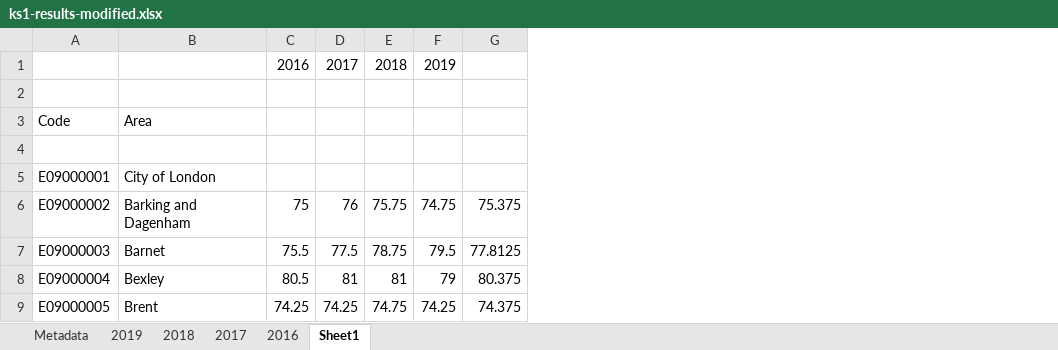
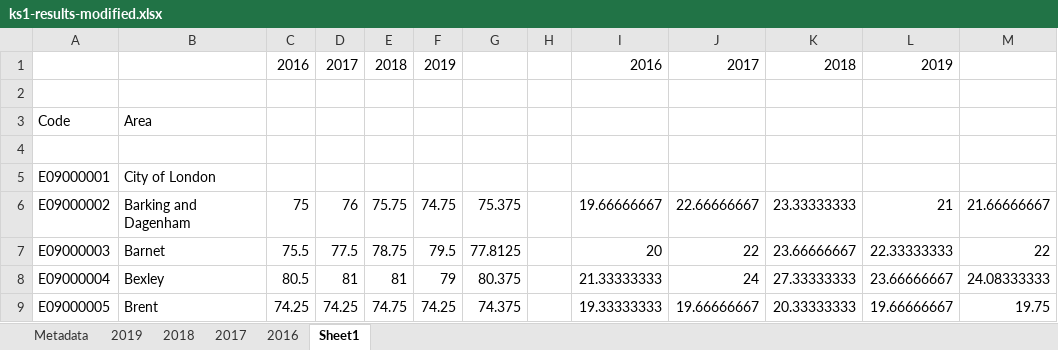
Before and after one commit to Vilma-St/Mini-project-London, an Excel workbook: data/data-education-modified/ks1-results-modified.xlsx, sheet Sheet1, drawn as a sheet; only a part is shown; values as stored, in another font and other column widths than the file's, no borders; the diff names each change by its address in the sheet, - before the commit and + after, or states it on an @@ line.

```diff
--- a/data/data-education-modified/ks1-results-modified.xlsx (sheet Sheet1)
+++ b/data/data-education-modified/ks1-results-modified.xlsx (sheet Sheet1)
+column H, empty
+column I, rows 1-9: 2016 |  |  |  |  | 19.66666667 | 20 | 21.33333333 | 19.33333333
+column J, rows 1-9: 2017 |  |  |  |  | 22.66666667 | 22 | 24 | 19.66666667
+column K, rows 1-9: 2018 |  |  |  |  | 23.33333333 | 23.66666667 | 27.33333333 | 20.33333333
+column L, rows 1-9: 2019 |  |  |  |  | 21 | 22.33333333 | 23.66666667 | 19.66666667
+column M, rows 6-9: 21.66666667 | 22 | 24.08333333 | 19.75
```
Also changed, not shown: data/data-education-modified/education-averages.xlsx, data/data-education-modified/ks2-results-modified.xlsx.
